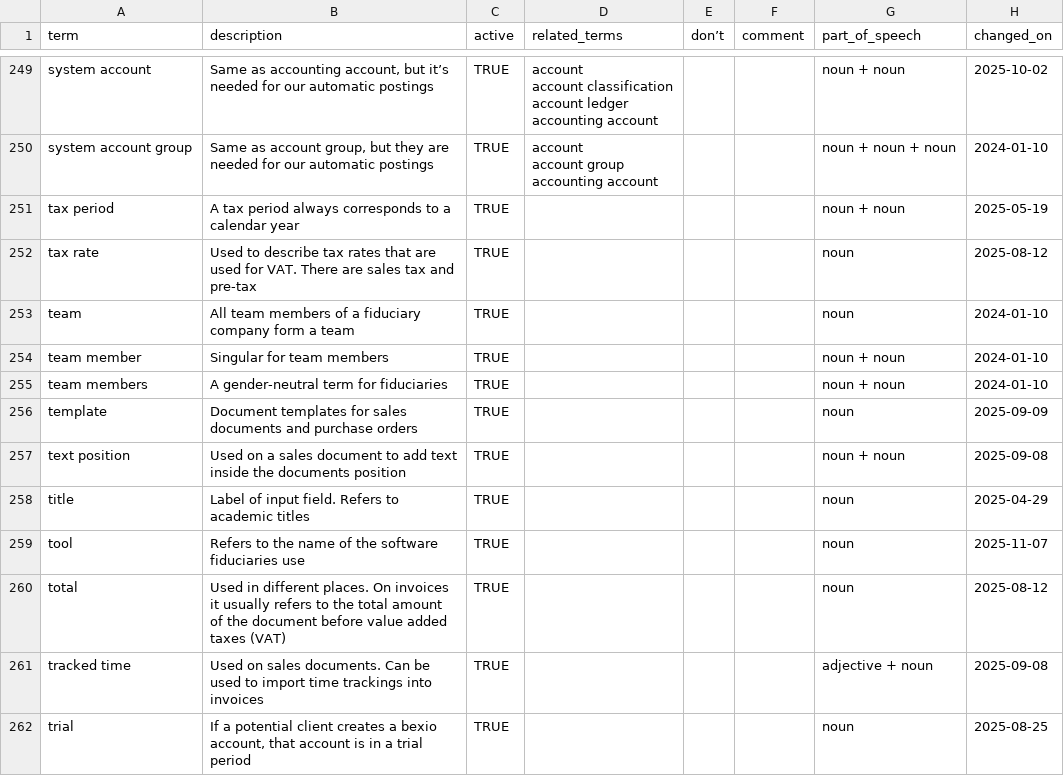
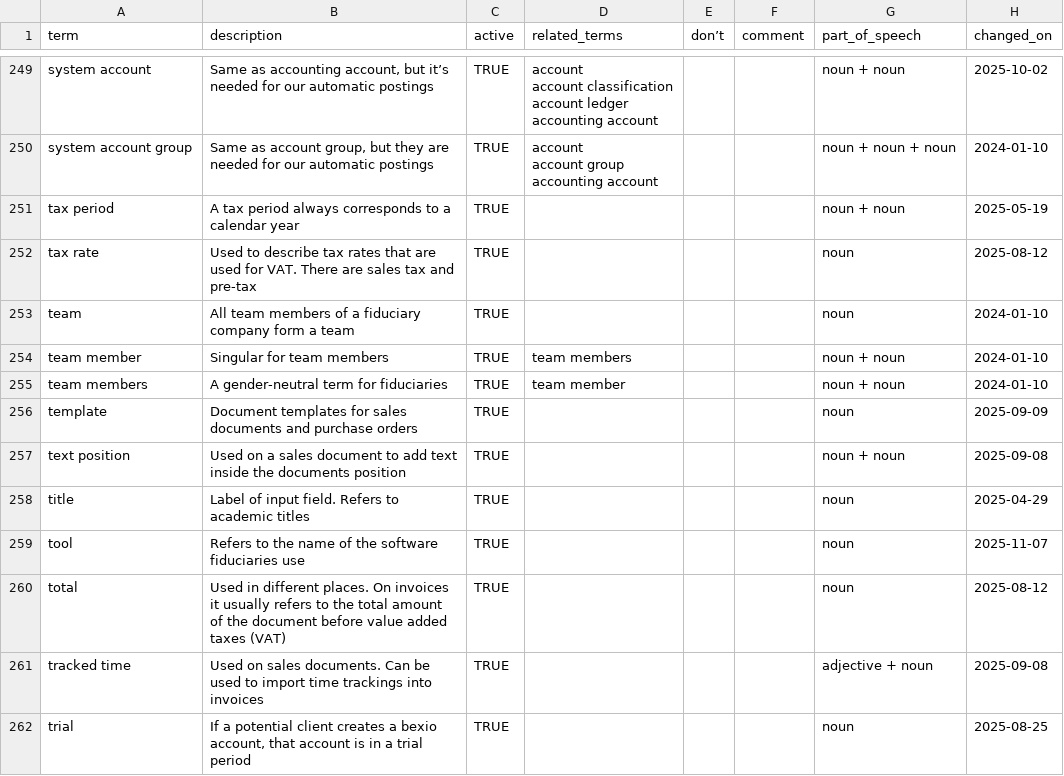
Before and after one commit to u-nic-orn/my-content-system, a CSV file: style-guide/master-glossary.csv, drawn as a sheet; only a part is shown, gaps mark what is left out; the diff names each change by its address in the sheet, - before the commit and + after, or states it on an @@ line.

```diff
--- a/style-guide/master-glossary.csv
+++ b/style-guide/master-glossary.csv
-D254 (related_terms): (empty)
+D254 (related_terms): team members
-D255 (related_terms): (empty)
+D255 (related_terms): team member
```
Also changed, not shown: 10 other files.
